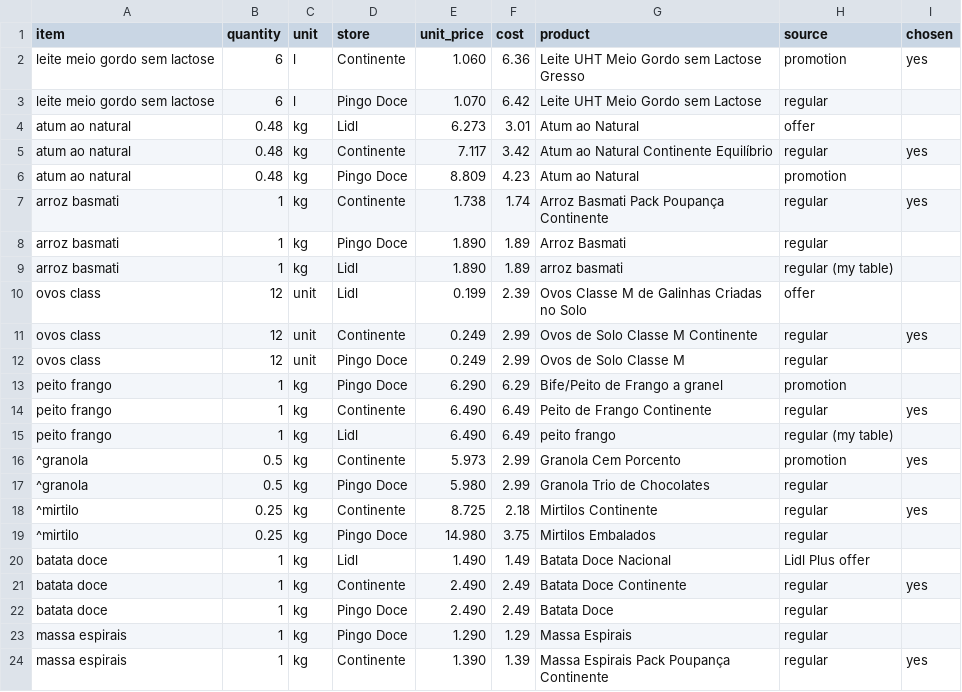
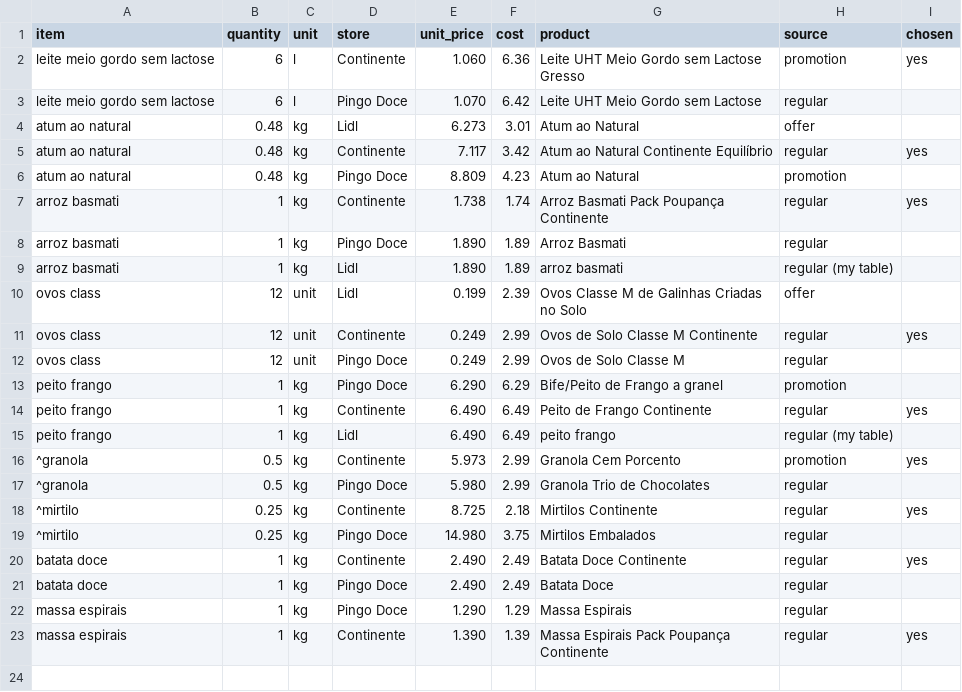
Before and after one commit to fcondessa1/supermarket-of-the-week, a CSV file: data/reports/2026-11-09.csv, drawn as a sheet.

Commit message:
History: total weight, current decisions, regular prices, per week

```diff
--- a/data/reports/2026-11-09.csv
+++ b/data/reports/2026-11-09.csv
@@ -19,3 +19,2 @@ peito frango,1,kg,Lidl,6.490,6.49,peito frango,regular (my table),
 ^mirtilo,0.25,kg,Pingo Doce,14.980,3.75,Mirtilos Embalados,regular,
-batata doce,1,kg,Lidl,1.490,1.49,Batata Doce Nacional,Lidl Plus offer,
 batata doce,1,kg,Continente,2.490,2.49,Batata Doce Continente,regular,yes
```
Also changed, not shown: 5 other files.
